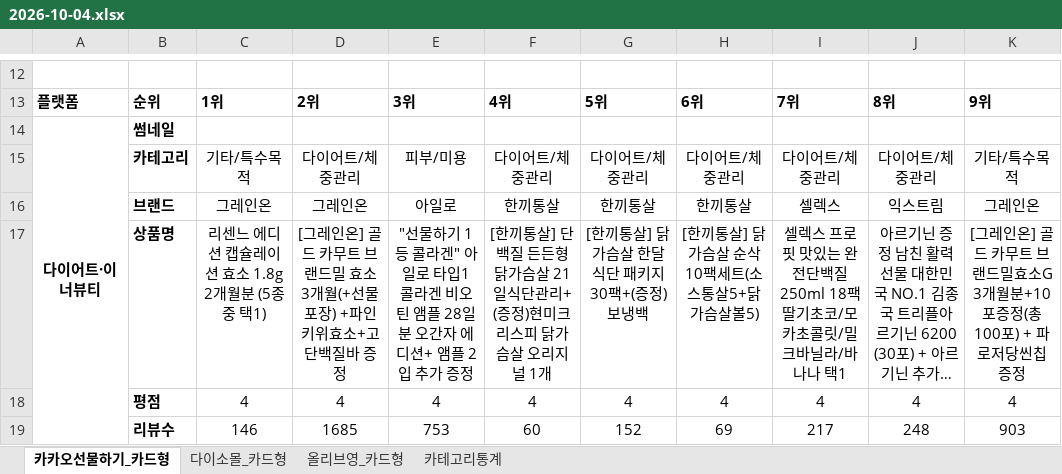
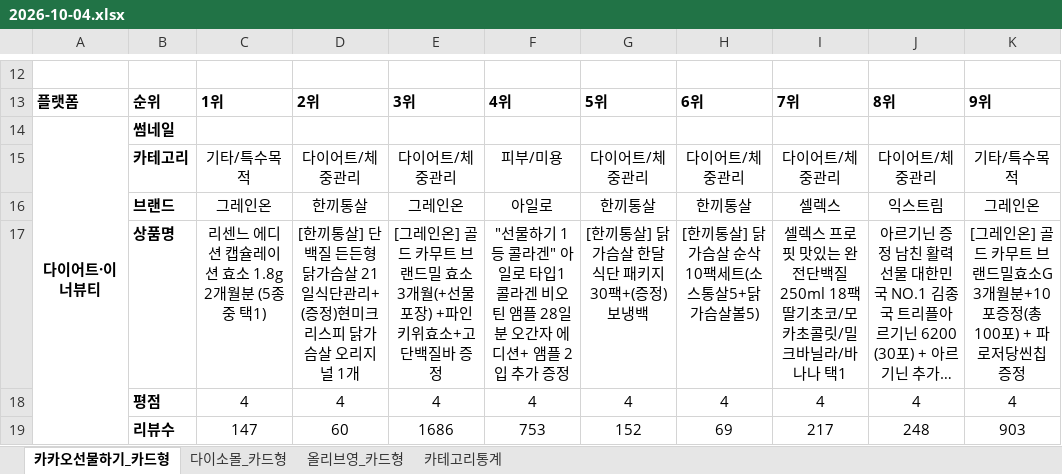
Before and after one commit to primexx98-sudo/online-mall-ranking, an Excel workbook: data/daily/2026-10/2026-10-04.xlsx, sheet 카카오선물하기_카드형, drawn as a sheet; only a part is shown, gaps mark what is left out; long unchanged cells end in …; values as stored, in another font and other column widths than the file's, no borders; charts and pictures not drawn; the diff covers the shown part only; the diff names each change by its address in the sheet, - before the commit and + after, or states it on an @@ line.

```diff
--- a/data/daily/2026-10/2026-10-04.xlsx (sheet 카카오선물하기_카드형)
+++ b/data/daily/2026-10/2026-10-04.xlsx (sheet 카카오선물하기_카드형)
-E15: 피부/미용
+E15: 다이어트/체중관리
-F15: 다이어트/체중관리
+F15: 피부/미용
-D16: 그레인온
+D16: 한끼통살
-E16: 아일로
+E16: 그레인온
-F16: 한끼통살
+F16: 아일로
-D17: [그레인온] 골드 카무트 브랜드밀 효소 3개월(+선물포장) +파인키위효소+고단백질바 증정
+D17: [한끼통살] 단백질 든든형 닭가슴살 21일식단관리+ (증정)현미크리스피 닭가슴살 오리지널 1개
-E17: "선물하기 1등 콜라겐" 아일로 타입1 콜라겐 비오틴 앰플 28일분 오간자 에디션+ 앰플 2입 추가 증정
+E17: [그레인온] 골드 카무트 브랜드밀 효소 3개월(+선물포장) +파인키위효소+고단백질바 증정
-F17: [한끼통살] 단백질 든든형 닭가슴살 21일식단관리+ (증정)현미크리스피 닭가슴살 오리지널 1개
+F17: "선물하기 1등 콜라겐" 아일로 타입1 콜라겐 비오틴 앰플 28일분 오간자 에디션+ 앰플 2입 추가 증정
-C19: 146
+C19: 147
-D19: 1685
+D19: 60
-E19: 753
+E19: 1686
-F19: 60
+F19: 753
```
Also changed, not shown: 4 added rows, 4 removed rows and 7 edited cells elsewhere in this sheet, sheet 다이소몰_카드형, sheet 올리브영_카드형, sheet 카테고리통계, charts or pictures.
